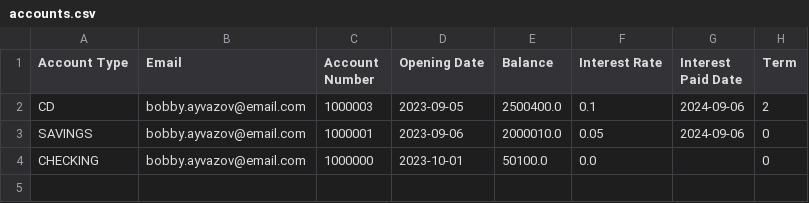
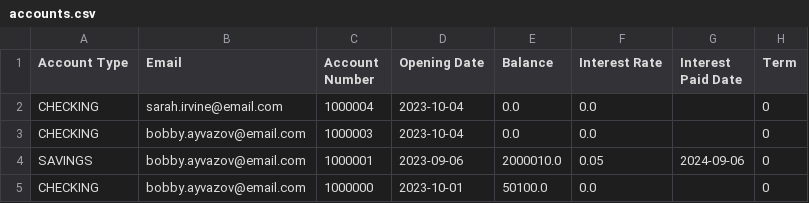
Before and after one commit to dmackay39/BankCapstone, a CSV file: src/main/resources/com/example/bankcapstone/accounts.csv, drawn as a sheet.

```diff
--- a/src/main/resources/com/example/bankcapstone/accounts.csv
+++ b/src/main/resources/com/example/bankcapstone/accounts.csv
@@ -1,3 +1,4 @@
 Account Type,Email,Account Number,Opening Date,Balance,Interest Rate,Interest Paid Date,Term
-CD,bobby.ayvazov@email.com,1000003,2023-09-05,2500400.0,0.1,2024-09-06,2
+CHECKING,sarah.irvine@email.com,1000004,2023-10-04,0.0,0.0,,0
+CHECKING,bobby.ayvazov@email.com,1000003,2023-10-04,0.0,0.0,,0
 SAVINGS,bobby.ayvazov@email.com,1000001,2023-09-06,2000010.0,0.05,2024-09-06,0
```
Also changed, not shown: 2 other files.
